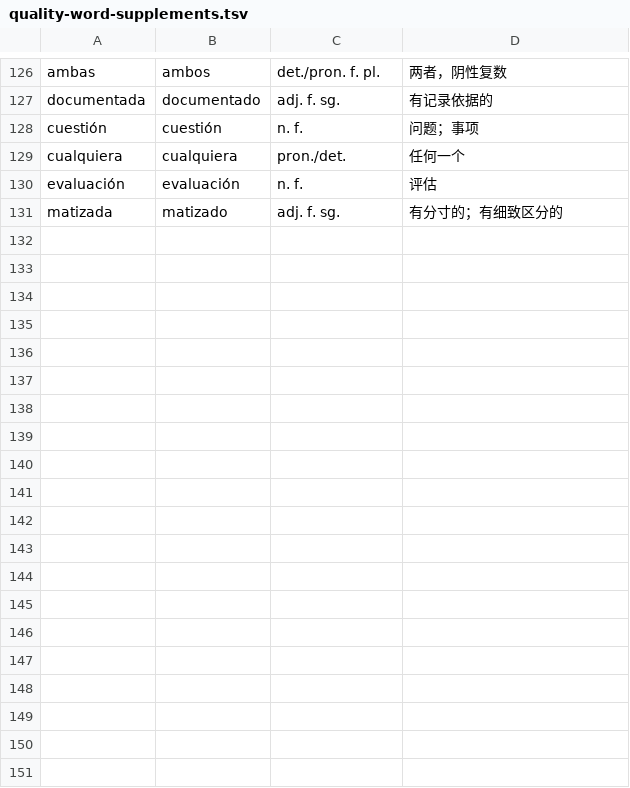
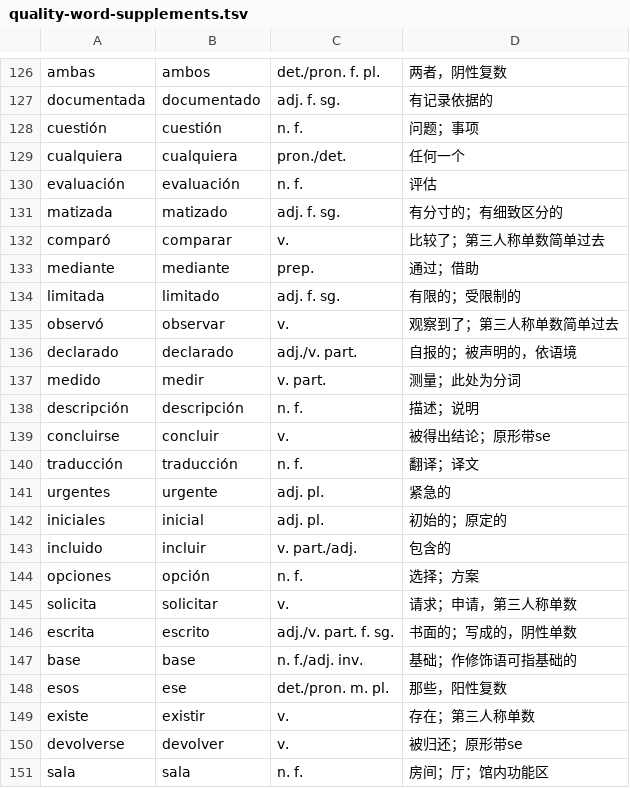
Before and after one commit to 385marry-debug/ui-ux-pro-max-skill, a TSV file: spanish-source/content/quality-word-supplements.tsv, drawn as a sheet; only a part is shown, gaps mark what is left out; the diff covers the shown part only.

```diff
--- a/spanish-source/content/quality-word-supplements.tsv
+++ b/spanish-source/content/quality-word-supplements.tsv
@@ -131 +131,21 @@ evaluación	evaluación	n. f.	评估
 matizada	matizado	adj. f. sg.	有分寸的；有细致区分的
+comparó	comparar	v.	比较了；第三人称单数简单过去
+mediante	mediante	prep.	通过；借助
+limitada	limitado	adj. f. sg.	有限的；受限制的
+observó	observar	v.	观察到了；第三人称单数简单过去
+declarado	declarado	adj./v. part.	自报的；被声明的，依语境
+medido	medir	v. part.	测量；此处为分词
+descripción	descripción	n. f.	描述；说明
+concluirse	concluir	v.	被得出结论；原形带se
+traducción	traducción	n. f.	翻译；译文
+urgentes	urgente	adj. pl.	紧急的
+iniciales	inicial	adj. pl.	初始的；原定的
+incluido	incluir	v. part./adj.	包含的
+opciones	opción	n. f.	选择；方案
+solicita	solicitar	v.	请求；申请，第三人称单数
+escrita	escrito	adj./v. part. f. sg.	书面的；写成的，阴性单数
+base	base	n. f./adj. inv.	基础；作修饰语可指基础的
+esos	ese	det./pron. m. pl.	那些，阳性复数
+existe	existir	v.	存在；第三人称单数
+devolverse	devolver	v.	被归还；原形带se
+sala	sala	n. f.	房间；厅；馆内功能区
```
Also changed, not shown: 17 added rows elsewhere in this file, 58 other files.
